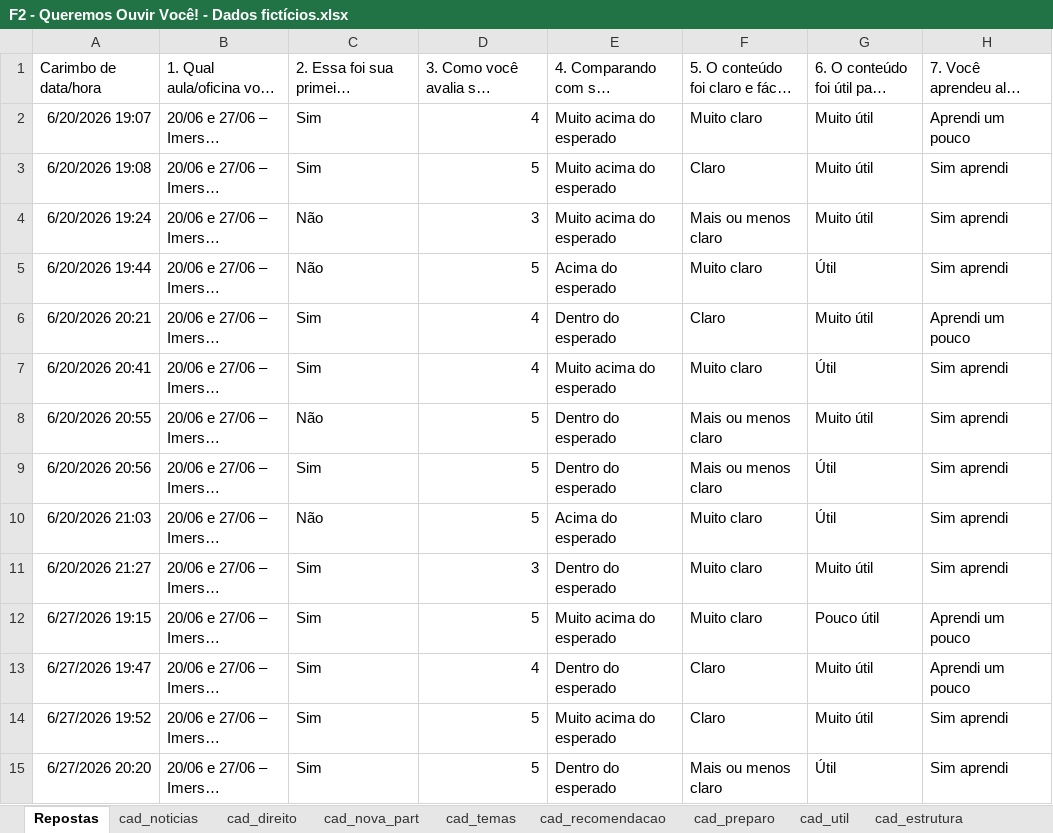
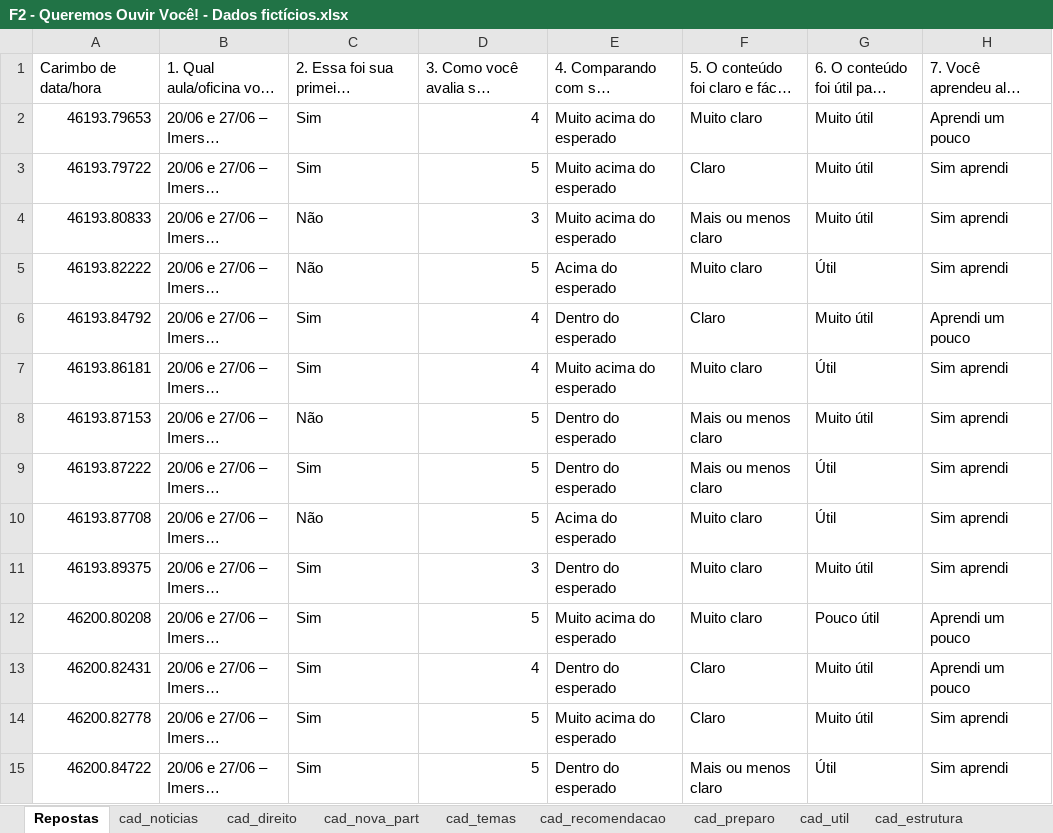
Before and after one commit to Dhreamer/cresce-mais-futuro-powerbi, an Excel workbook: data/F2 - Queremos Ouvir Você! - Dados fictícios.xlsx, sheet Repostas, drawn as a sheet; only a part is shown; long unchanged cells end in …; values as stored, in another font and other column widths than the file's, no borders; conditional formats not drawn; the diff covers the shown part only; the diff names each change by its address in the sheet, - before the commit and + after, or states it on an @@ line.

Commit message:
Add files via upload
correções nas planilhas

```diff
--- a/data/F2 - Queremos Ouvir Você! - Dados fictícios.xlsx (sheet Repostas)
+++ b/data/F2 - Queremos Ouvir Você! - Dados fictícios.xlsx (sheet Repostas)
-A2: 6/20/2026 19:07
+A2: 46193.79653
-A3: 6/20/2026 19:08
+A3: 46193.79722
-A4: 6/20/2026 19:24
+A4: 46193.80833
-A5: 6/20/2026 19:44
+A5: 46193.82222
-A6: 6/20/2026 20:21
+A6: 46193.84792
-A7: 6/20/2026 20:41
+A7: 46193.86181
-A8: 6/20/2026 20:55
+A8: 46193.87153
-A9: 6/20/2026 20:56
+A9: 46193.87222
-A10: 6/20/2026 21:03
+A10: 46193.87708
-A11: 6/20/2026 21:27
+A11: 46193.89375
-A12: 6/27/2026 19:15
+A12: 46200.80208
-A13: 6/27/2026 19:47
+A13: 46200.82431
-A14: 6/27/2026 19:52
+A14: 46200.82778
-A15: 6/27/2026 20:20
+A15: 46200.84722
```
Also changed, not shown: 186 edited cells elsewhere in this sheet.
